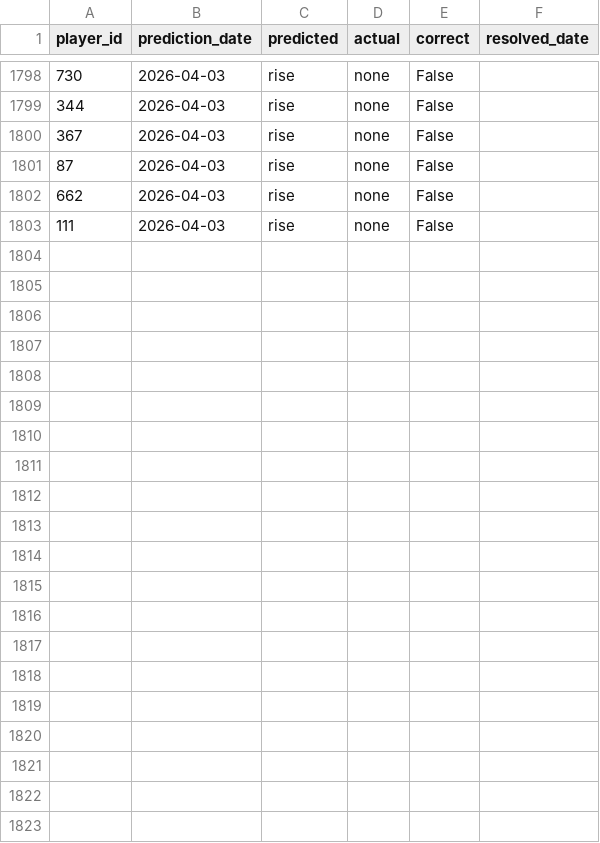
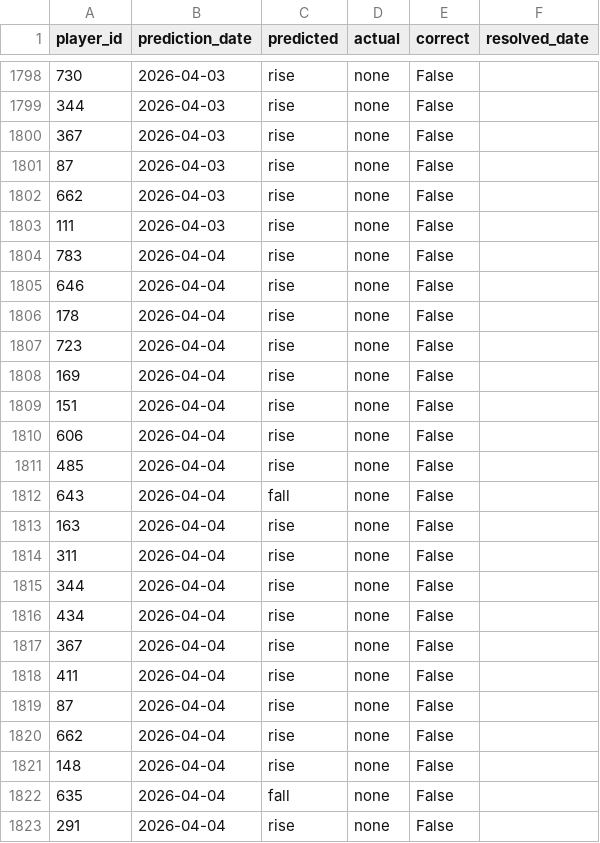
Before and after one commit to dauadaishaya9-lab/Fpl-price-predictor-, a CSV file: data/evaluation.csv, drawn as a sheet; only a part is shown, gaps mark what is left out.

```diff
--- a/data/evaluation.csv
+++ b/data/evaluation.csv
@@ -1803 +1803,21 @@ player_id,prediction_date,predicted,actual,correct,resolved_date
 111,2026-04-03,rise,none,False,
+783,2026-04-04,rise,none,False,
+646,2026-04-04,rise,none,False,
+178,2026-04-04,rise,none,False,
+723,2026-04-04,rise,none,False,
+169,2026-04-04,rise,none,False,
+151,2026-04-04,rise,none,False,
+606,2026-04-04,rise,none,False,
+485,2026-04-04,rise,none,False,
+643,2026-04-04,fall,none,False,
+163,2026-04-04,rise,none,False,
+311,2026-04-04,rise,none,False,
+344,2026-04-04,rise,none,False,
+434,2026-04-04,rise,none,False,
+367,2026-04-04,rise,none,False,
+411,2026-04-04,rise,none,False,
+87,2026-04-04,rise,none,False,
+662,2026-04-04,rise,none,False,
+148,2026-04-04,rise,none,False,
+635,2026-04-04,fall,none,False,
+291,2026-04-04,rise,none,False,
```
Also changed, not shown: data/predictions.csv, data/summary.csv, 2 other files.
